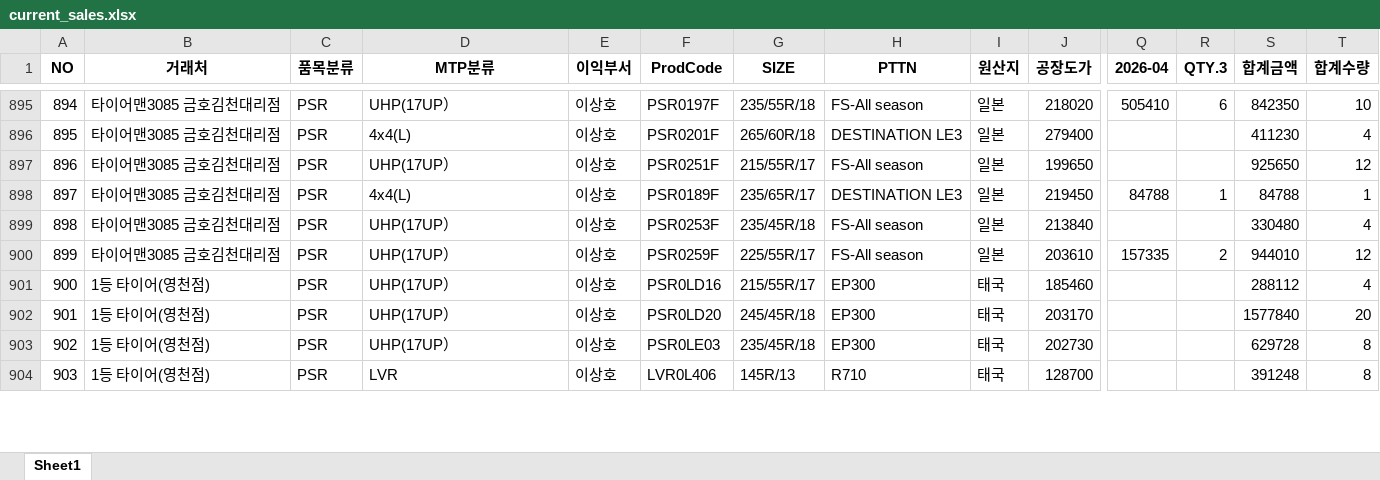
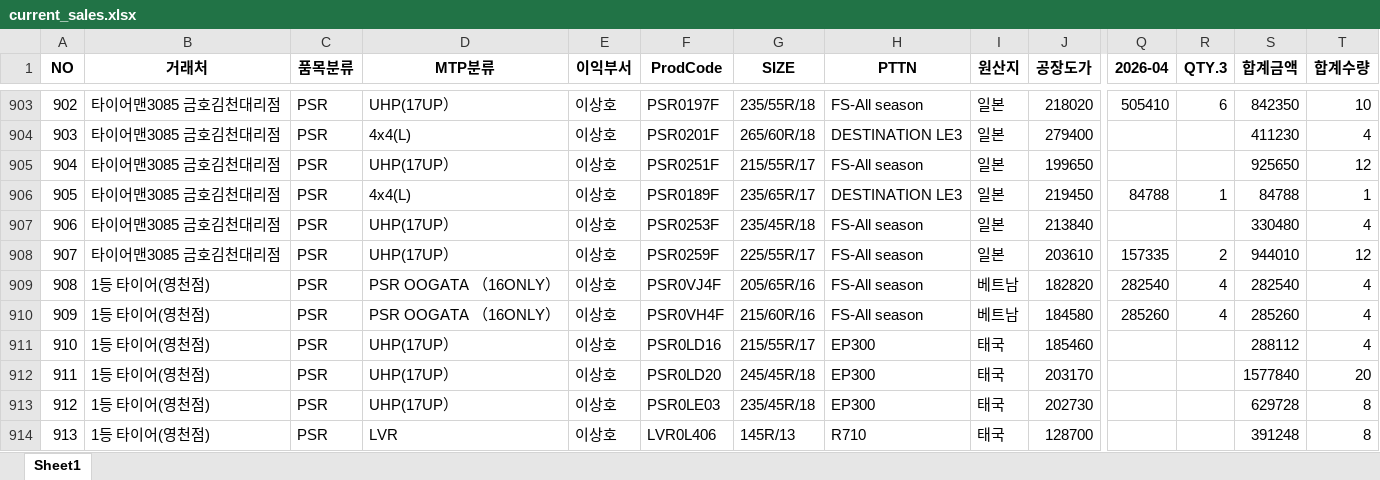
Before and after one commit to jeongkihyun25-arch/sales, an Excel workbook: current_sales.xlsx, sheet Sheet1, drawn as a sheet; only a part is shown, gaps mark what is left out; values as stored, in another font and other column widths than the file's, no borders; rows hold the shown columns only; the diff covers the shown part only; the diff names each change by its address in the sheet, - before the commit and + after, or states it on an @@ line.

```diff
--- a/current_sales.xlsx (sheet Sheet1)
+++ b/current_sales.xlsx (sheet Sheet1)
@@ column A (NO) renumbered from row 172 down @@
+row 909: 908 | 1등 타이어(영천점) | PSR | PSR OOGATA （16ONLY） | 이상호 | PSR0VJ4F | 205/65R/16 | FS-All season | 베트남 | 182820 | 282540 | 4 | 282540 | 4
+row 910: 909 | 1등 타이어(영천점) | PSR | PSR OOGATA （16ONLY） | 이상호 | PSR0VH4F | 215/60R/16 | FS-All season | 베트남 | 184580 | 285260 | 4 | 285260 | 4
```
Also changed, not shown: 57 added rows, 1 removed row, 16 moved rows and 872 edited cells elsewhere in this sheet.
